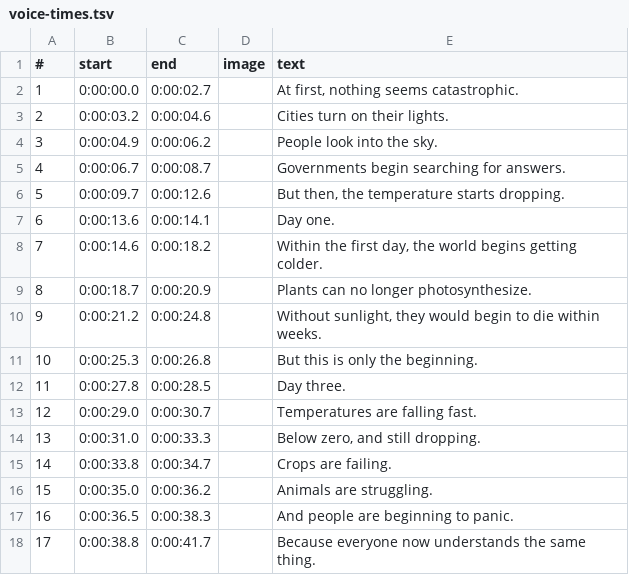
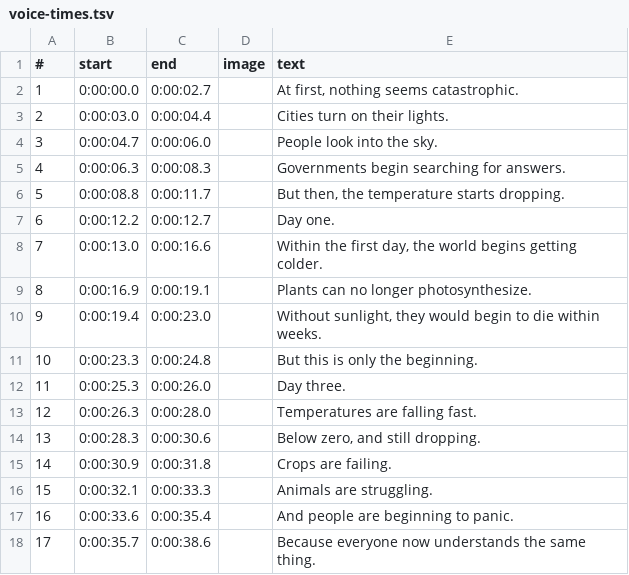
Before and after one commit to wgnghr44bg-coder/vox-lux, a TSV file: whatif-demo/topics/sun-c2-street/voice-times.tsv, drawn as a sheet; only a part is shown; the diff covers the shown part only.

```diff
--- a/whatif-demo/topics/sun-c2-street/voice-times.tsv
+++ b/whatif-demo/topics/sun-c2-street/voice-times.tsv
@@ -2,17 +2,17 @@
 1	0:00:00.0	0:00:02.7		At first, nothing seems catastrophic.
-2	0:00:03.2	0:00:04.6		Cities turn on their lights.
-3	0:00:04.9	0:00:06.2		People look into the sky.
-4	0:00:06.7	0:00:08.7		Governments begin searching for answers.
-5	0:00:09.7	0:00:12.6		But then, the temperature starts dropping.
-6	0:00:13.6	0:00:14.1		Day one.
-7	0:00:14.6	0:00:18.2		Within the first day, the world begins getting colder.
-8	0:00:18.7	0:00:20.9		Plants can no longer photosynthesize.
-9	0:00:21.2	0:00:24.8		Without sunlight, they would begin to die within weeks.
-10	0:00:25.3	0:00:26.8		But this is only the beginning.
-11	0:00:27.8	0:00:28.5		Day three.
-12	0:00:29.0	0:00:30.7		Temperatures are falling fast.
-13	0:00:31.0	0:00:33.3		Below zero, and still dropping.
-14	0:00:33.8	0:00:34.7		Crops are failing.
-15	0:00:35.0	0:00:36.2		Animals are struggling.
-16	0:00:36.5	0:00:38.3		And people are beginning to panic.
-17	0:00:38.8	0:00:41.7		Because everyone now understands the same thing.
+2	0:00:03.0	0:00:04.4		Cities turn on their lights.
+3	0:00:04.7	0:00:06.0		People look into the sky.
+4	0:00:06.3	0:00:08.3		Governments begin searching for answers.
+5	0:00:08.8	0:00:11.7		But then, the temperature starts dropping.
+6	0:00:12.2	0:00:12.7		Day one.
+7	0:00:13.0	0:00:16.6		Within the first day, the world begins getting colder.
+8	0:00:16.9	0:00:19.1		Plants can no longer photosynthesize.
+9	0:00:19.4	0:00:23.0		Without sunlight, they would begin to die within weeks.
+10	0:00:23.3	0:00:24.8		But this is only the beginning.
+11	0:00:25.3	0:00:26.0		Day three.
+12	0:00:26.3	0:00:28.0		Temperatures are falling fast.
+13	0:00:28.3	0:00:30.6		Below zero, and still dropping.
+14	0:00:30.9	0:00:31.8		Crops are failing.
+15	0:00:32.1	0:00:33.3		Animals are struggling.
+16	0:00:33.6	0:00:35.4		And people are beginning to panic.
+17	0:00:35.7	0:00:38.6		Because everyone now understands the same thing.
```
Also changed, not shown: 18 edited cells elsewhere in this file, 3 other files.
